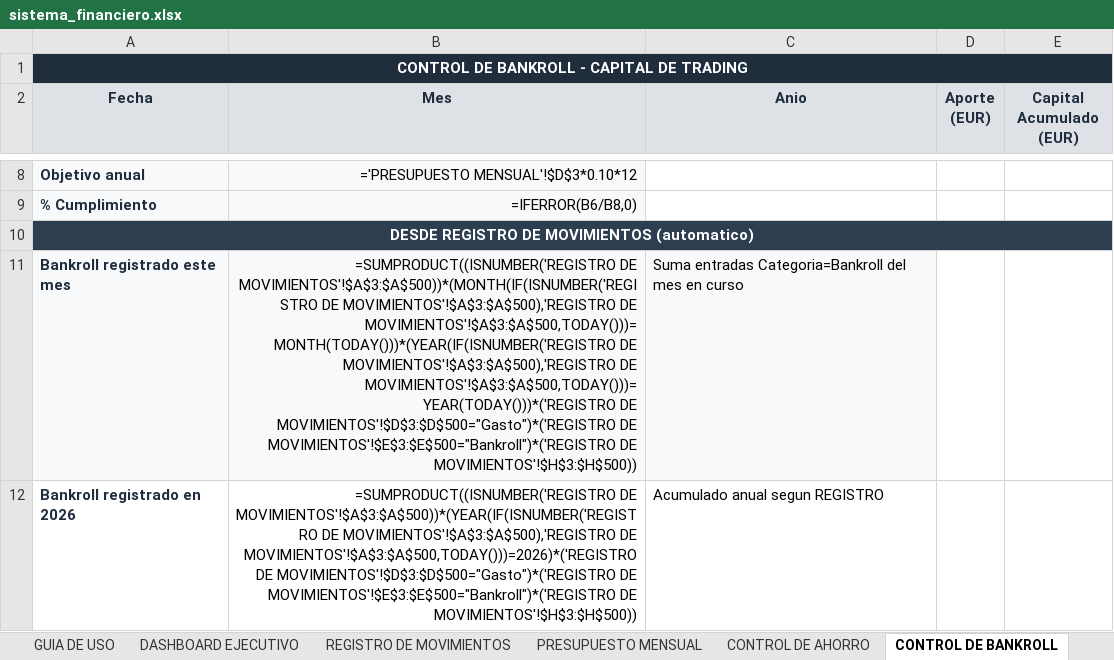
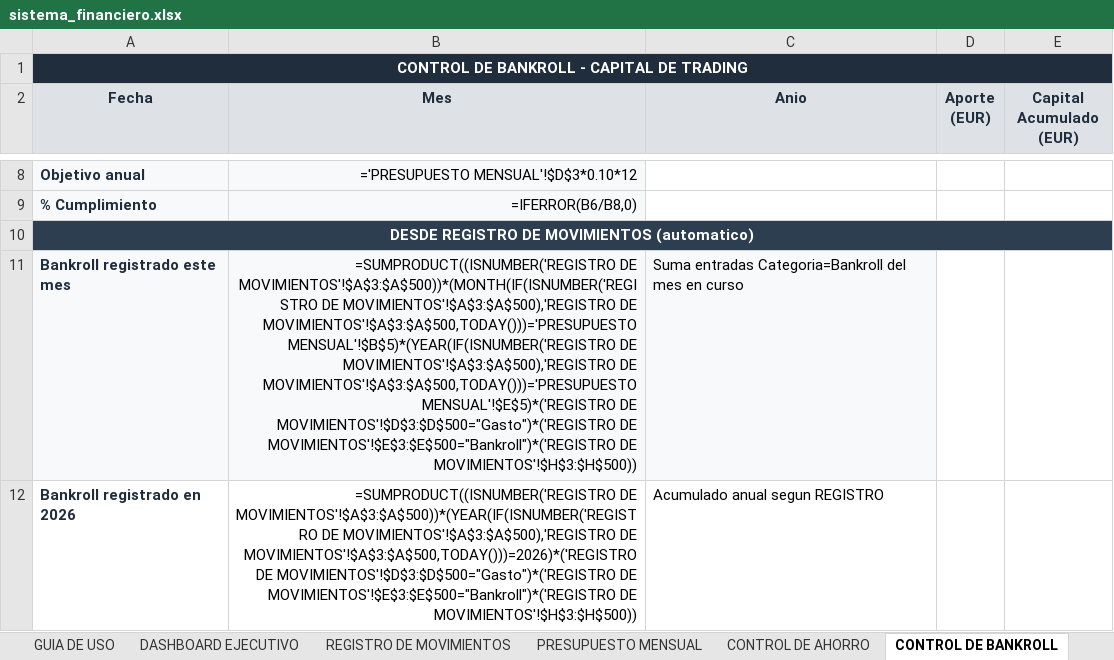
Before and after one commit to jraimundogonzalez-cmd/jonatan, an Excel workbook: sistema_financiero.xlsx, sheet CONTROL DE BANKROLL, drawn as a sheet; only a part is shown, gaps mark what is left out; values as stored, in another font and other column widths than the file's, no borders; formulas without a stored value are shown as written; charts and pictures not drawn; the diff names each change by its address in the sheet, - before the commit and + after, or states it on an @@ line.

```diff
--- a/sistema_financiero.xlsx (sheet CONTROL DE BANKROLL)
+++ b/sistema_financiero.xlsx (sheet CONTROL DE BANKROLL)
-B11 (Mes): …MOVIMIENTOS'!$A$3:$A$500),'REGISTRO DE MOVIMIENTOS'!$A$3:$A$500,TODAY()))=MONTH(TODAY()))*(YEAR(IF(ISNUMBER('REGISTRO DE MOVIMIENTOS'!$A$3:$A$500),'REGISTRO DE MOVIMIENTOS'!$A$3:$A$500,TODAY()))=YEAR(TODAY()))*('REGISTRO DE MOVIMIENTOS'!$D$3:$D$500="Gasto")*('REGISTRO…
+B11 (Mes): …MOVIMIENTOS'!$A$3:$A$500),'REGISTRO DE MOVIMIENTOS'!$A$3:$A$500,TODAY()))='PRESUPUESTO MENSUAL'!$B$5)*(YEAR(IF(ISNUMBER('REGISTRO DE MOVIMIENTOS'!$A$3:$A$500),'REGISTRO DE MOVIMIENTOS'!$A$3:$A$500,TODAY()))='PRESUPUESTO MENSUAL'!$E$5)*('REGISTRO DE MOVIMIENTOS'!$D$3:$D$500="Gasto")*('REGISTRO…
```
Also changed, not shown: sheet REGISTRO DE MOVIMIENTOS, sheet PRESUPUESTO MENSUAL, sheet DASHBOARD EJECUTIVO, sheet GASTOS HORMIGA, sheet CONTROL DE AHORRO, 1 other file.
